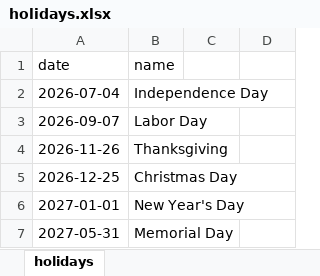
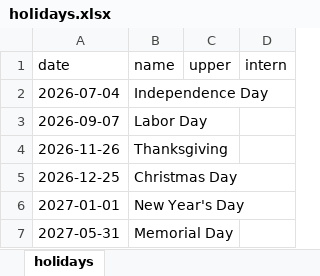
Before and after one commit to JShizzle21/CallScheduleCreator, an Excel workbook: data/holidays.xlsx, sheet holidays, drawn as a sheet; values as stored, in another font and other column widths than the file's, no borders; the diff names each change by its address in the sheet, - before the commit and + after, or states it on an @@ line.

```diff
--- a/data/holidays.xlsx (sheet holidays)
+++ b/data/holidays.xlsx (sheet holidays)
-C1: (empty)
+C1: upper
-D1: (empty)
+D1: intern
```
Also changed, not shown: 4 other files.
